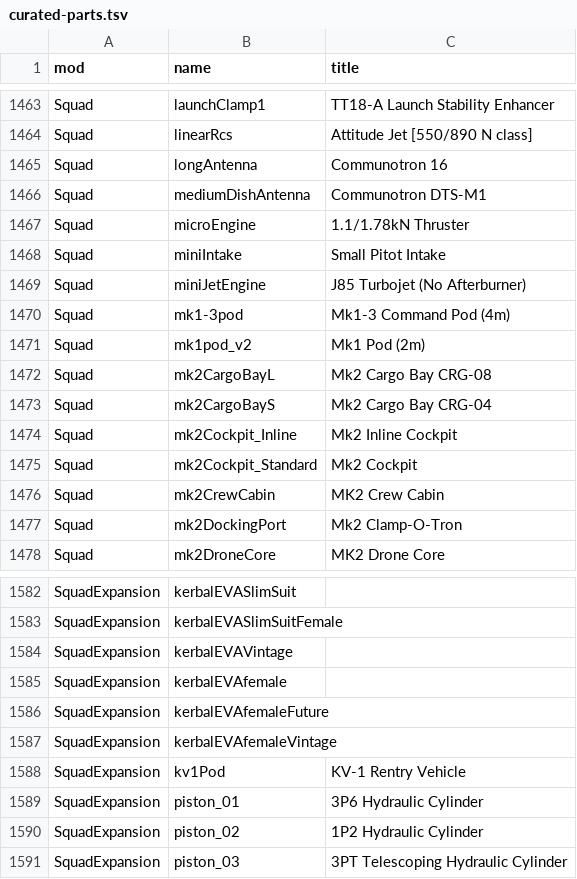
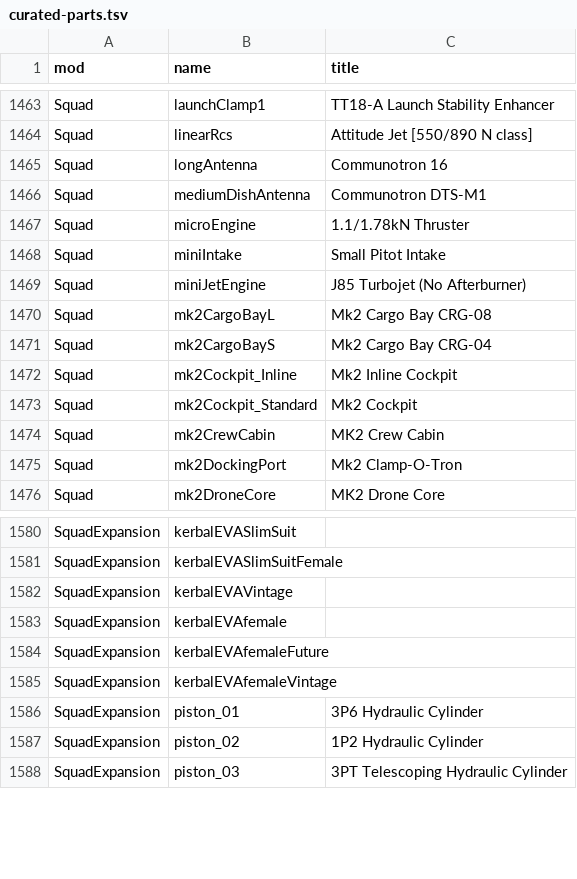
Before and after one commit to miskoltrans/RP-AXE, a TSV file: manifest/curated-parts.tsv, drawn as a sheet; only a part is shown, gaps mark what is left out.

```diff
--- a/manifest/curated-parts.tsv
+++ b/manifest/curated-parts.tsv
@@ -1469,4 +1469,2 @@ Squad	miniIntake	Small Pitot Intake
 Squad	miniJetEngine	J85 Turbojet (No Afterburner)
-Squad	mk1-3pod	Mk1-3 Command Pod (4m)
-Squad	mk1pod_v2	Mk1 Pod (2m)
 Squad	mk2CargoBayL	Mk2 Cargo Bay CRG-08
@@ -1587,3 +1585,2 @@ SquadExpansion	kerbalEVAfemaleFuture
 SquadExpansion	kerbalEVAfemaleVintage	
-SquadExpansion	kv1Pod	KV-1 Rentry Vehicle
 SquadExpansion	piston_01	3P6 Hydraulic Cylinder
```
Also changed, not shown: manifest/part-capabilities.tsv, manifest/part-fly-costs.tsv, 8 other files.
